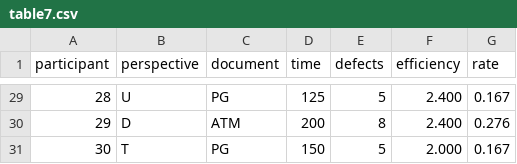
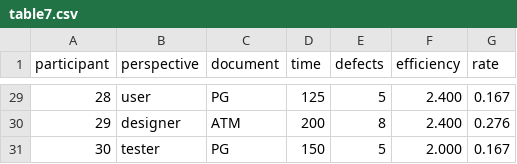
Before and after one commit to simaremare/methods-for-analyzing-empirical-data, a CSV file: assignments/data/table7.csv, drawn as a sheet; only a part is shown, gaps mark what is left out; the diff covers the shown part only.

```diff
--- a/assignments/data/table7.csv
+++ b/assignments/data/table7.csv
@@ -29,3 +29,3 @@
-28,U,PG,125,5,2.400,0.167
-29,D,ATM,200,8,2.400,0.276
-30,T,PG,150,5,2.000,0.167
+28,user,PG,125,5,2.400,0.167
+29,designer,ATM,200,8,2.400,0.276
+30,tester,PG,150,5,2.000,0.167
```
Also changed, not shown: 27 edited cells elsewhere in this file, assignments/data/table6.csv.
